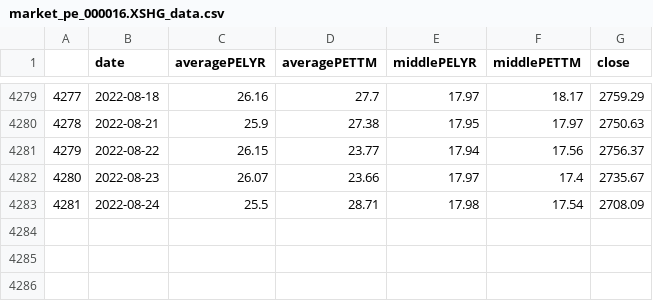
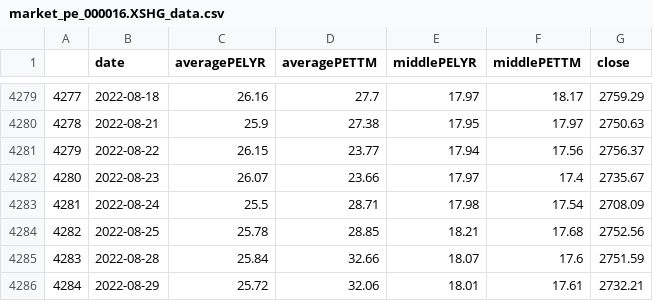
Before and after one commit to webclinic017/btproj, a CSV file: data/daily/market_pe_000016.XSHG_data.csv, drawn as a sheet; only a part is shown, gaps mark what is left out.

Commit message:
add akfix and data 20220830

```diff
--- a/data/daily/market_pe_000016.XSHG_data.csv
+++ b/data/daily/market_pe_000016.XSHG_data.csv
@@ -4283 +4283,4 @@
 4281,2022-08-24,25.5,28.71,17.98,17.54,2708.09
+4282,2022-08-25,25.78,28.85,18.21,17.68,2752.56
+4283,2022-08-28,25.84,32.66,18.07,17.6,2751.59
+4284,2022-08-29,25.72,32.06,18.01,17.61,2732.21
```
Also changed, not shown: data/daily/market_pe_000300.XSHG_data.csv, data/daily/market_pe_000905.XSHG_data.csv, 38 other files.
